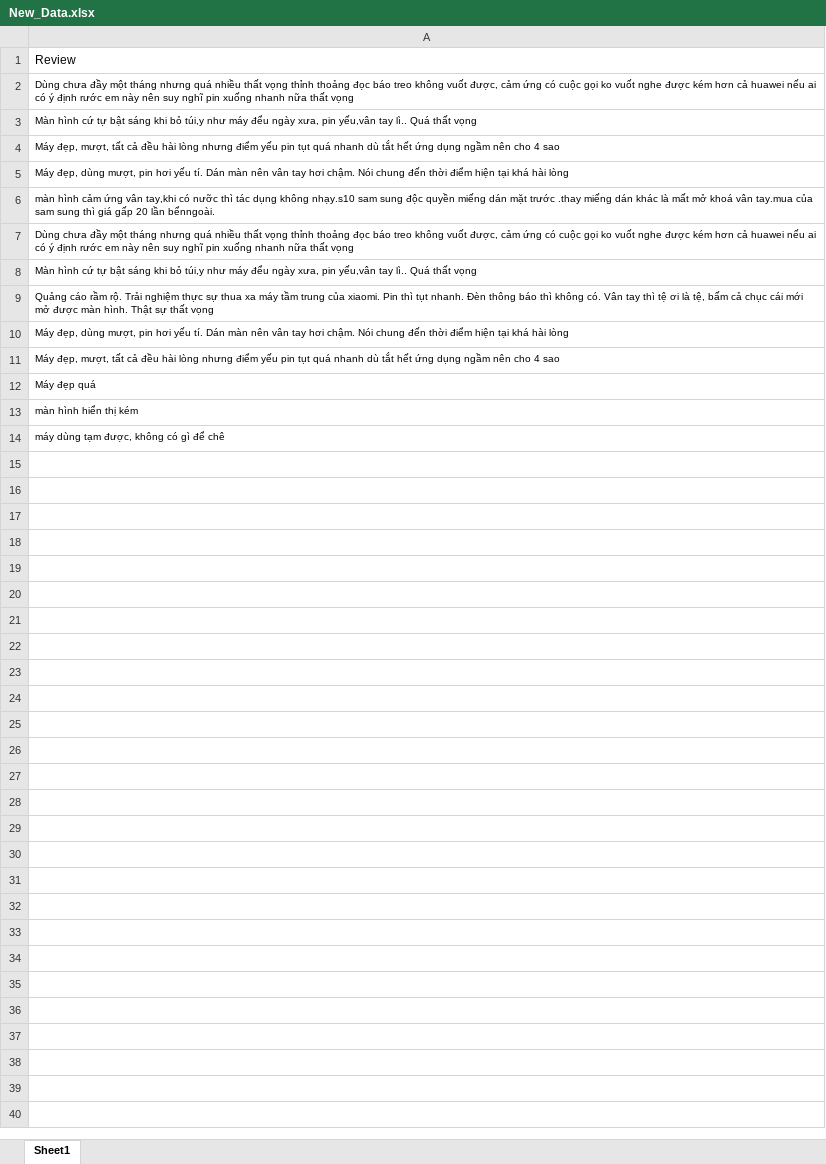
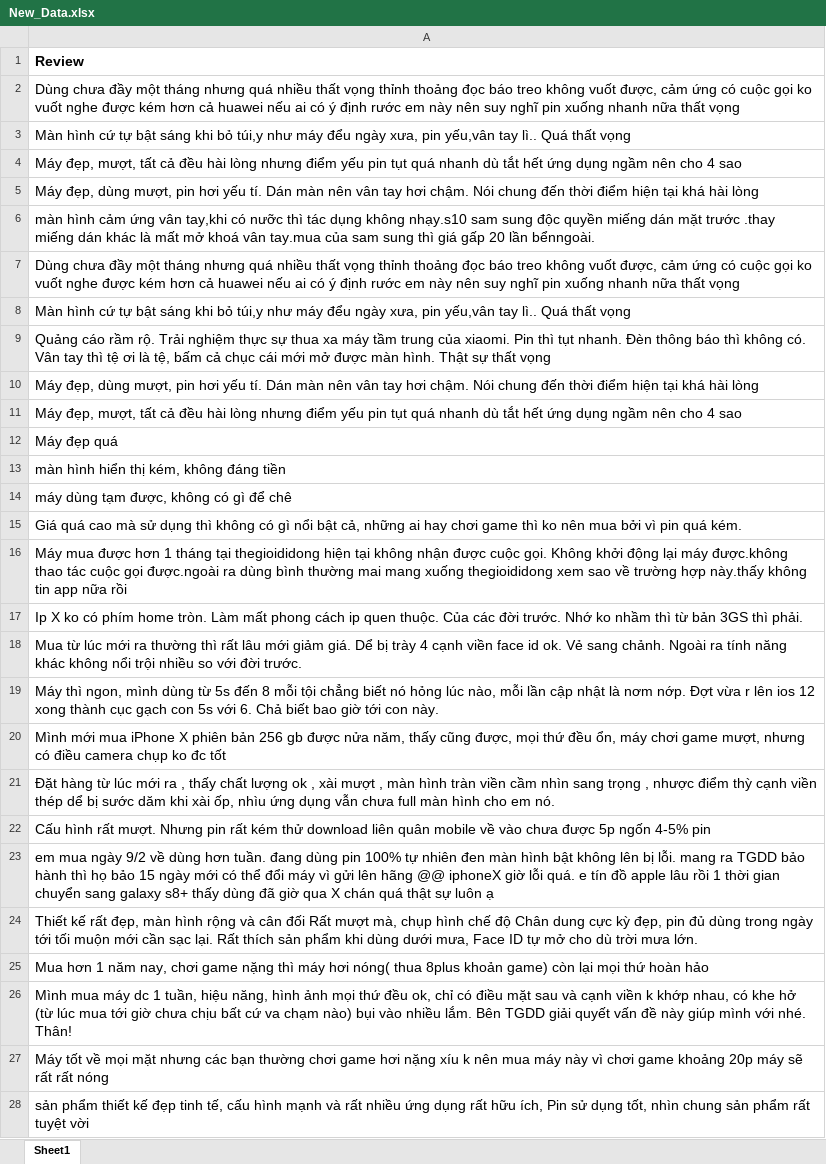
Before and after one commit to vinhdoan1618/DA2019, an Excel workbook: Data/New_Data.xlsx, sheet Sheet1, drawn as a sheet; only a part is shown; values as stored, in another font and other column widths than the file's, no borders; the diff covers the shown part only; the diff names each change by its address in the sheet, - before the commit and + after, or states it on an @@ line.

```diff
--- a/Data/New_Data.xlsx (sheet Sheet1)
+++ b/Data/New_Data.xlsx (sheet Sheet1)
@@ A1:A14 text size: larger @@
-A1 bold: off
+A1 bold: on
-A13: màn hình hiển thị kém
+A13: màn hình hiển thị kém, không đáng tiền
+row 15: Giá quá cao mà sử dụng thì không có gì nổi bật cả, những ai hay chơi game thì ko nên mua bởi vì pin quá kém.
+row 16: Máy mua được hơn 1 tháng tại thegioididong hiện tại không nhận được cuộc gọi. Không khởi động lại máy được.không thao tác cuộc gọi được.ngoài ra dùng bình thường mai mang xuống thegioididong xem sao về trường hợp này.thấy không tin app nữa rồi
+row 17: Ip X ko có phím home tròn. Làm mất phong cách ip quen thuộc. Của các đời trước. Nhớ ko nhầm thì từ bản 3GS thì phải.
+row 18: Mua từ lúc mới ra thường thì rất lâu mới giảm giá. Dể bị trày 4 cạnh viền face id ok. Vẻ sang chảnh. Ngoài ra tính năng khác không nổi trội nhiều so với đời trước.
+row 19: Máy thì ngon, mình dùng từ 5s đến 8 mỗi tội chẳng biết nó hỏng lúc nào, mỗi lần cập nhật là nơm nớp. Đợt vừa r lên ios 12 xong thành cục gạch con 5s với 6. Chả biết bao giờ tới con này.
+row 20: Mình mới mua iPhone X phiên bản 256 gb được nửa năm, thấy cũng được, mọi thứ đều ổn, máy chơi game mượt, nhưng có điều camera chụp ko đc tốt
+row 21: Đặt hàng từ lúc mới ra , thấy chất lượng ok , xài mượt , màn hình tràn viền cầm nhìn sang trọng , nhược điểm thỳ cạnh viền thép dể bị sước dăm khi xài ốp, nhìu ứng dụng vẫn chưa full màn hình cho em nó.
+row 22: Cấu hình rất mượt. Nhưng pin rất kém thử download liên quân mobile về vào chưa được 5p ngốn 4-5% pin
+row 23: em mua ngày 9/2 về dùng hơn tuần. đang dùng pin 100% tự nhiên đen màn hình bật không lên bị lỗi. mang ra TGDD bảo hành thì họ bảo 15 ngày mới có thể đổi máy vì gửi lên hãng @@ iphoneX giờ lỗi quá. e tín đồ apple lâu rồi 1 thời gian chuyển sang galaxy s8+ thấy dùng đã giờ qua X chán quá thật sự luôn ạ
+row 24: Thiết kế rất đẹp, màn hình rộng và cân đối Rất mượt mà, chụp hình chế độ Chân dung cực kỳ đẹp, pin đủ dùng trong ngày tới tối muộn mới cần sạc lại. Rất thích sản phẩm khi dùng dưới mưa, Face ID tự mở cho dù trời mưa lớn.
+row 25: Mua hơn 1 năm nay, chơi game nặng thì máy hơi nóng( thua 8plus khoản game) còn lại mọi thứ hoàn hảo
+row 26: Mình mua máy dc 1 tuần, hiệu năng, hình ảnh mọi thứ đều ok, chỉ có điều mặt sau và cạnh viền k khớp nhau, có khe hở (từ lúc mua tới giờ chưa chịu bất cứ va chạm nào) bụi vào nhiều lắm. Bên TGDD giải quyết vấn đề này giúp mình với nhé. Thân!
+row 27: Máy tốt về mọi mặt nhưng các bạn thường chơi game hơi nặng xíu k nên mua máy này vì chơi game khoảng 20p máy sẽ rất rất nóng
+row 28: sản phẩm thiết kế đẹp tinh tế, cấu hình mạnh và rất nhiều ứng dụng rất hữu ích, Pin sử dụng tốt, nhìn chung sản phẩm rất tuyệt vời
```
Also changed, not shown: 11 added rows elsewhere in this sheet, Data/Data_Predict.xlsx, 14 other files.
